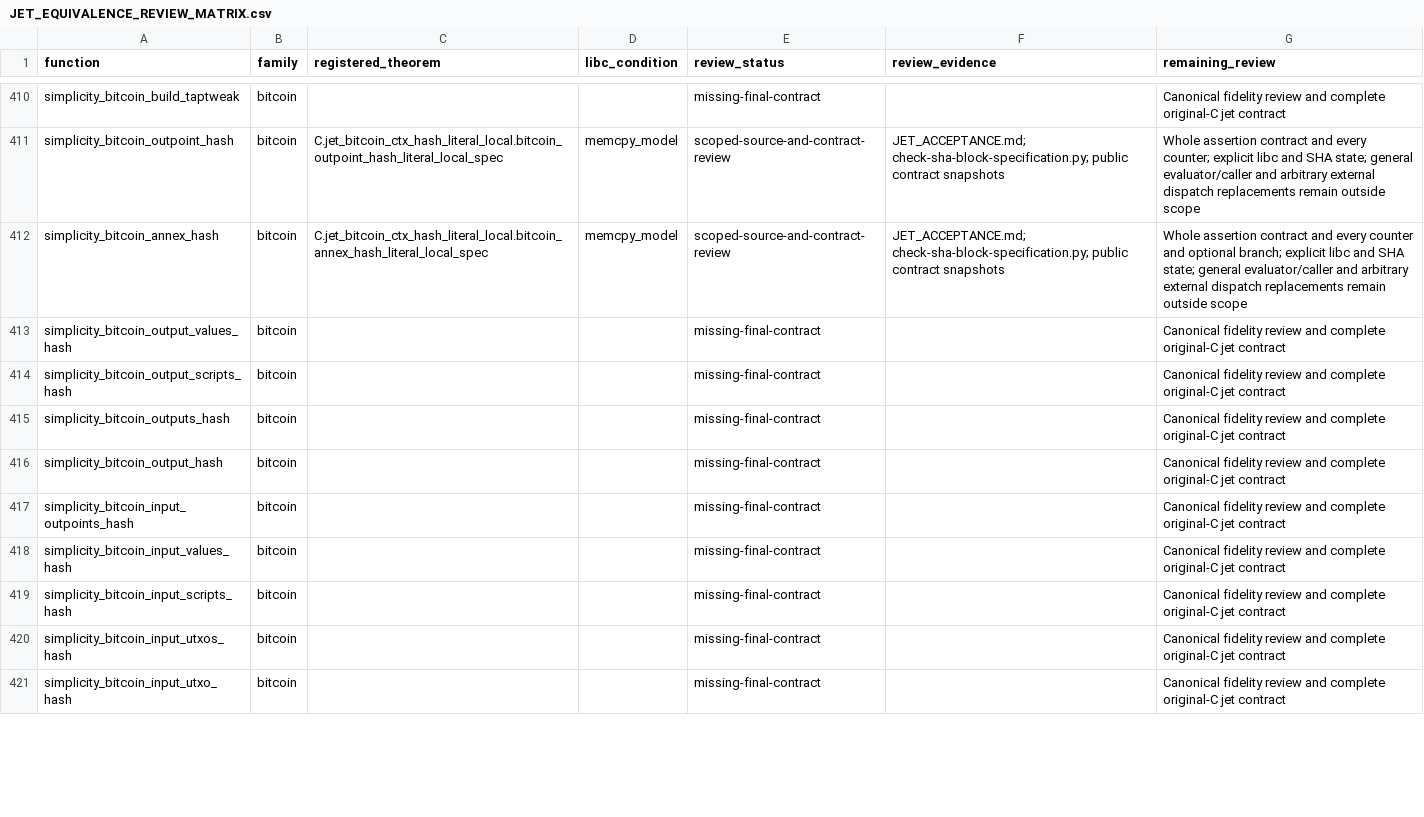
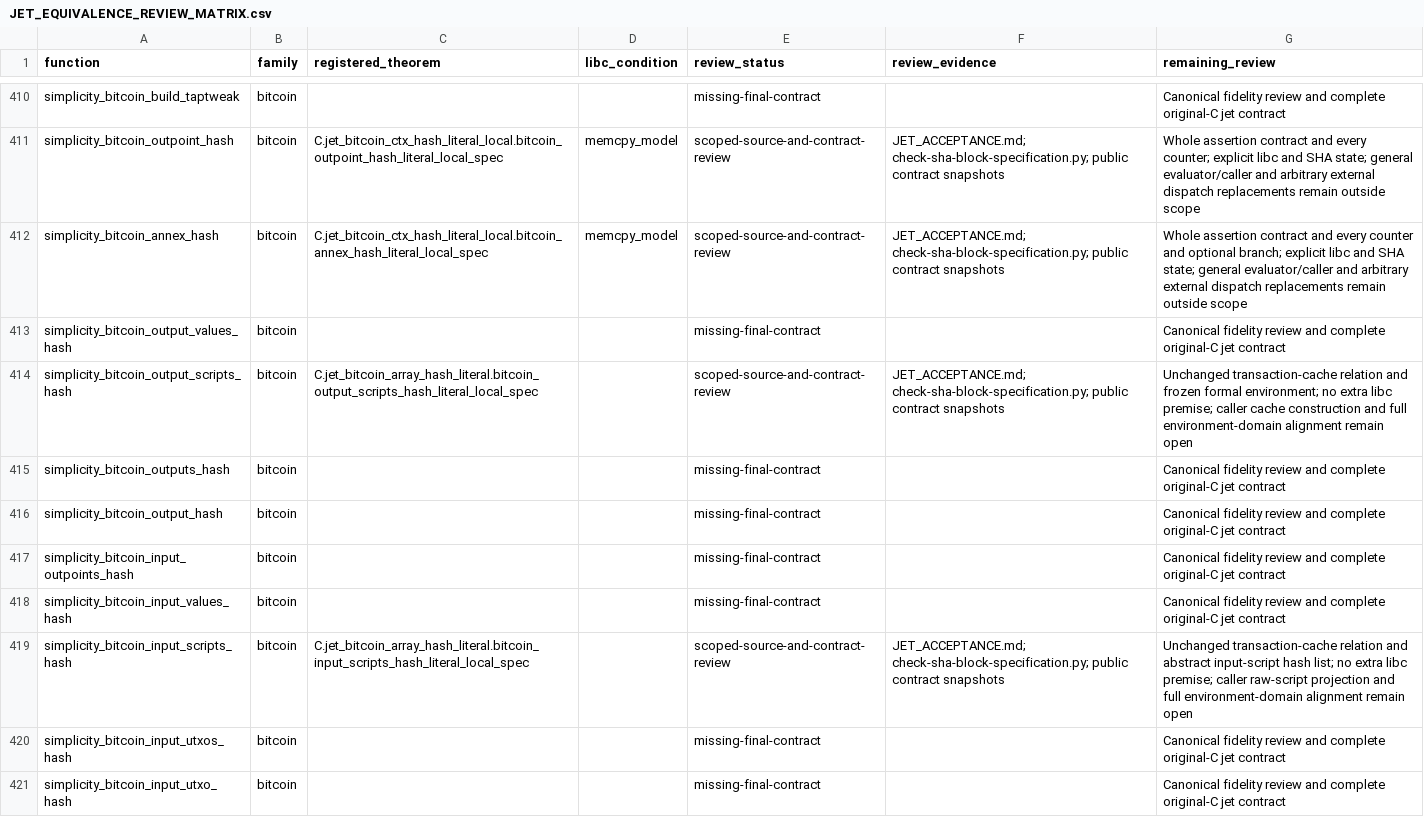
Before and after one commit to brenorb/simplicity, a CSV file: Coq/C/JET_EQUIVALENCE_REVIEW_MATRIX.csv, drawn as a sheet; only a part is shown, gaps mark what is left out; the diff covers the shown part only.

Commit message:
feat(coq): register accepted Bitcoin script and sequence array hashes

```diff
--- a/Coq/C/JET_EQUIVALENCE_REVIEW_MATRIX.csv
+++ b/Coq/C/JET_EQUIVALENCE_REVIEW_MATRIX.csv
@@ -413,3 +413,3 @@ simplicity_bitcoin_annex_hash,bitcoin,C.jet_bitcoin_ctx_hash_literal_local.bitco
 simplicity_bitcoin_output_values_hash,bitcoin,,,missing-final-contract,,Canonical fidelity review and complete original-C jet contract
-simplicity_bitcoin_output_scripts_hash,bitcoin,,,missing-final-contract,,Canonical fidelity review and complete original-C jet contract
+simplicity_bitcoin_output_scripts_hash,bitcoin,C.jet_bitcoin_array_hash_literal.bitcoin_output_scripts_hash_literal_local_spec,,scoped-source-and-contract-review,JET_ACCEPTANCE.md; check-sha-block-specification.py; public contract snapshots,Unchanged transaction-cache relation and frozen formal environment; no extra libc premise; caller cache construction and full environment-domain alignment remain open
 simplicity_bitcoin_outputs_hash,bitcoin,,,missing-final-contract,,Canonical fidelity review and complete original-C jet contract
@@ -418,3 +418,3 @@ simplicity_bitcoin_input_outpoints_hash,bitcoin,,,missing-final-contract,,Canoni
 simplicity_bitcoin_input_values_hash,bitcoin,,,missing-final-contract,,Canonical fidelity review and complete original-C jet contract
-simplicity_bitcoin_input_scripts_hash,bitcoin,,,missing-final-contract,,Canonical fidelity review and complete original-C jet contract
+simplicity_bitcoin_input_scripts_hash,bitcoin,C.jet_bitcoin_array_hash_literal.bitcoin_input_scripts_hash_literal_local_spec,,scoped-source-and-contract-review,JET_ACCEPTANCE.md; check-sha-block-specification.py; public contract snapshots,Unchanged transaction-cache relation and abstract input-script hash list; no extra libc premise; caller raw-script projection and full environment-domain alignment remain open
 simplicity_bitcoin_input_utxos_hash,bitcoin,,,missing-final-contract,,Canonical fidelity review and complete original-C jet contract
```
Also changed, not shown: 8 edited cells elsewhere in this file, Coq/C/jet_coverage.tsv, 4 other files.
